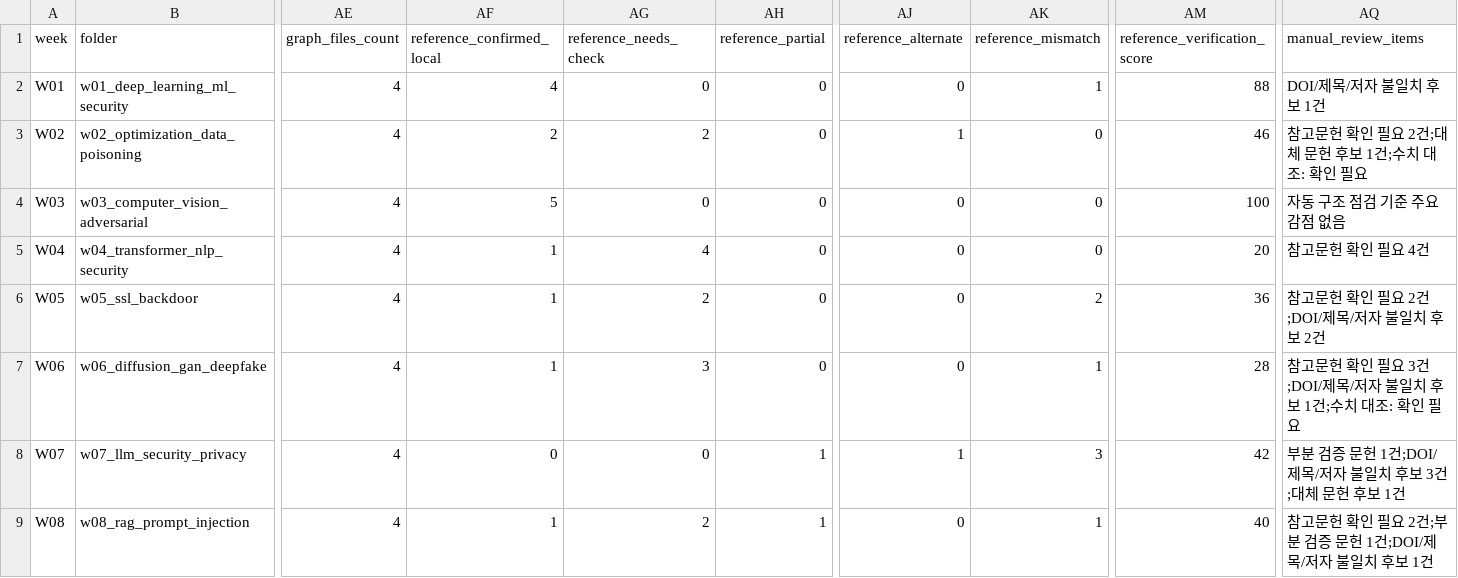
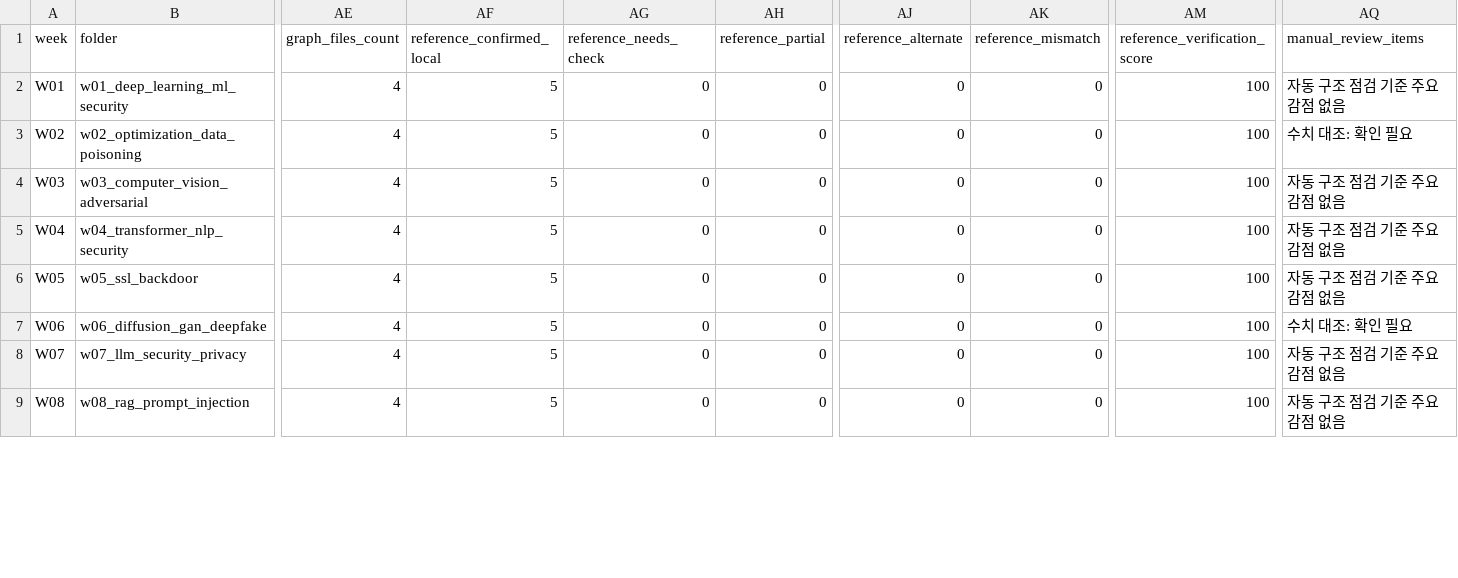
Before and after one commit to MetaStudy999/generative-ai-security, a CSV file: 03_weekly_reports/WEEKLY_STATUS.csv, drawn as a sheet; only a part is shown, gaps mark what is left out; the diff covers the shown part only; the diff names each change by its address in the sheet, - before the commit and + after, or states it on an @@ line.

Commit message:
Update weekly paper verification status

```diff
--- a/03_weekly_reports/WEEKLY_STATUS.csv
+++ b/03_weekly_reports/WEEKLY_STATUS.csv
-AF2 (reference_confirmed_local): 4
+AF2 (reference_confirmed_local): 5
-AK2 (reference_mismatch): 1
+AK2 (reference_mismatch): 0
-AM2 (reference_verification_score): 88
+AM2 (reference_verification_score): 100
-AQ2 (manual_review_items): DOI/제목/저자 불일치 후보 1건
+AQ2 (manual_review_items): 자동 구조 점검 기준 주요 감점 없음
-AF3 (reference_confirmed_local): 2
+AF3 (reference_confirmed_local): 5
-AG3 (reference_needs_check): 2
+AG3 (reference_needs_check): 0
-AJ3 (reference_alternate): 1
+AJ3 (reference_alternate): 0
-AM3 (reference_verification_score): 46
+AM3 (reference_verification_score): 100
-AQ3 (manual_review_items): 참고문헌 확인 필요 2건;대체 문헌 후보 1건;수치 대조: 확인 필요
+AQ3 (manual_review_items): 수치 대조: 확인 필요
-AF5:AF7 (reference_confirmed_local): 1
+AF5:AF7 (reference_confirmed_local): 5
-AG5 (reference_needs_check): 4
+AG5 (reference_needs_check): 0
-AM5 (reference_verification_score): 20
+AM5 (reference_verification_score): 100
-AQ5 (manual_review_items): 참고문헌 확인 필요 4건
+AQ5 (manual_review_items): 자동 구조 점검 기준 주요 감점 없음
-AG6 (reference_needs_check): 2
+AG6 (reference_needs_check): 0
-AK6 (reference_mismatch): 2
+AK6 (reference_mismatch): 0
-AM6 (reference_verification_score): 36
+AM6 (reference_verification_score): 100
-AQ6 (manual_review_items): 참고문헌 확인 필요 2건;DOI/제목/저자 불일치 후보 2건
+AQ6 (manual_review_items): 자동 구조 점검 기준 주요 감점 없음
-AG7 (reference_needs_check): 3
+AG7 (reference_needs_check): 0
-AK7 (reference_mismatch): 1
+AK7 (reference_mismatch): 0
-AM7 (reference_verification_score): 28
+AM7 (reference_verification_score): 100
-AQ7 (manual_review_items): 참고문헌 확인 필요 3건;DOI/제목/저자 불일치 후보 1건;수치 대조: 확인 필요
+AQ7 (manual_review_items): 수치 대조: 확인 필요
-AF8 (reference_confirmed_local): 0
+AF8 (reference_confirmed_local): 5
-AH8:AH9 (reference_partial): 1
+AH8:AH9 (reference_partial): 0
-AJ8 (reference_alternate): 1
+AJ8 (reference_alternate): 0
-AK8 (reference_mismatch): 3
+AK8 (reference_mismatch): 0
-AM8 (reference_verification_score): 42
+AM8 (reference_verification_score): 100
-AQ8 (manual_review_items): 부분 검증 문헌 1건;DOI/제목/저자 불일치 후보 3건;대체 문헌 후보 1건
+AQ8 (manual_review_items): 자동 구조 점검 기준 주요 감점 없음
-AF9 (reference_confirmed_local): 1
+AF9 (reference_confirmed_local): 5
-AG9 (reference_needs_check): 2
+AG9 (reference_needs_check): 0
-AK9 (reference_mismatch): 1
+AK9 (reference_mismatch): 0
-AM9 (reference_verification_score): 40
+AM9 (reference_verification_score): 100
-AQ9 (manual_review_items): 참고문헌 확인 필요 2건;부분 검증 문헌 1건;DOI/제목/저자 불일치 후보 1건
+AQ9 (manual_review_items): 자동 구조 점검 기준 주요 감점 없음
```
Also changed, not shown: 32 edited cells elsewhere in this file, 58 other files.
